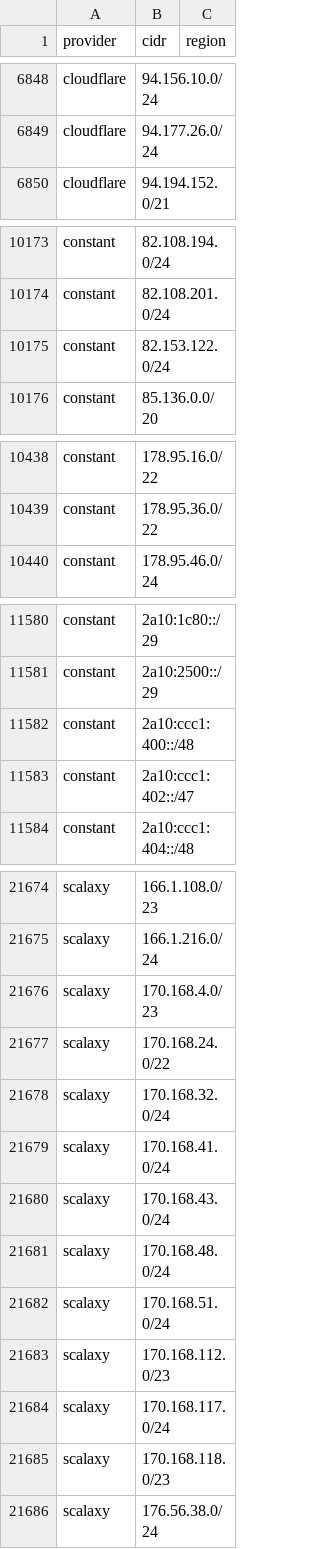
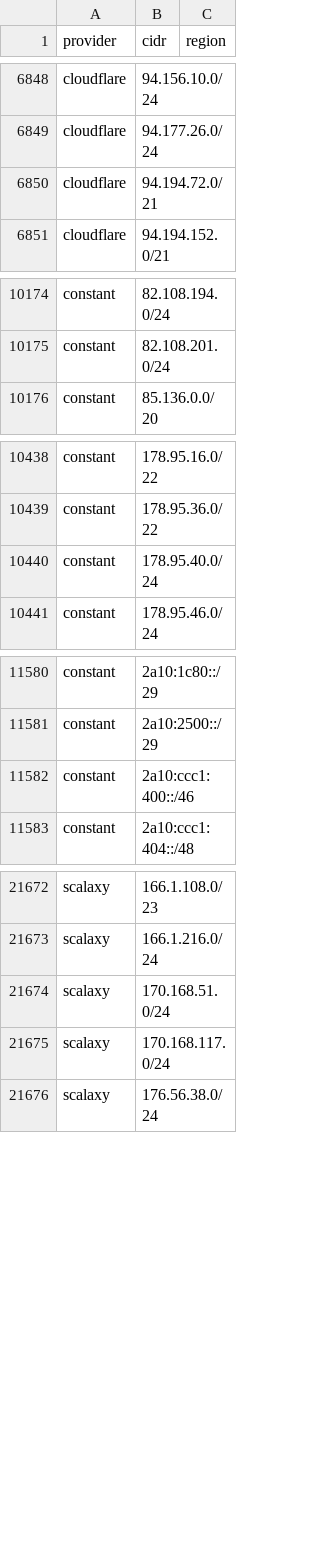
Before and after one commit to 123jjck/cdn-ip-ranges, a CSV file: all/all.csv, drawn as a sheet; only a part is shown, gaps mark what is left out; the diff covers the shown part only.

```diff
--- a/all/all.csv
+++ b/all/all.csv
@@ -6849,2 +6849,3 @@ cloudflare,94.156.10.0/24,
 cloudflare,94.177.26.0/24,
+cloudflare,94.194.72.0/21,
 cloudflare,94.194.152.0/21,
@@ -10174,3 +10175,2 @@ constant,82.108.194.0/24,
 constant,82.108.201.0/24,
-constant,82.153.122.0/24,
 constant,85.136.0.0/20,
@@ -10439,2 +10439,3 @@ constant,178.95.16.0/22,
 constant,178.95.36.0/22,
+constant,178.95.40.0/24,
 constant,178.95.46.0/24,
@@ -11581,4 +11581,3 @@ constant,2a10:1c80::/29,
 constant,2a10:2500::/29,
-constant,2a10:ccc1:400::/48,
-constant,2a10:ccc1:402::/47,
+constant,2a10:ccc1:400::/46,
 constant,2a10:ccc1:404::/48,
@@ -21675,12 +21673,4 @@ scalaxy,166.1.108.0/23,
 scalaxy,166.1.216.0/24,
-scalaxy,170.168.4.0/23,
-scalaxy,170.168.24.0/22,
-scalaxy,170.168.32.0/24,
-scalaxy,170.168.41.0/24,
-scalaxy,170.168.43.0/24,
-scalaxy,170.168.48.0/24,
 scalaxy,170.168.51.0/24,
-scalaxy,170.168.112.0/23,
 scalaxy,170.168.117.0/24,
-scalaxy,170.168.118.0/23,
 scalaxy,176.56.38.0/24,
```
Also changed, not shown: 1 added row, 5 removed rows and 2 edited cells elsewhere in this file, 35 other files.
